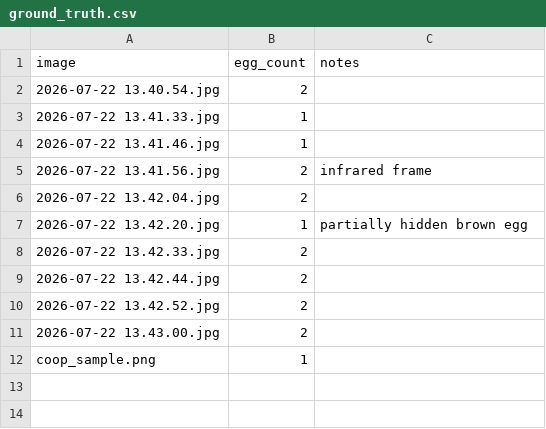
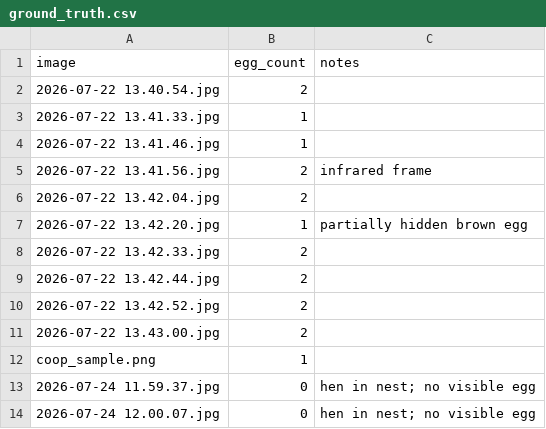
Before and after one commit to skazimax/egg_cam, a CSV file: data/ground_truth.csv, drawn as a sheet; the diff names each change by its address in the sheet, - before the commit and + after, or states it on an @@ line.

```diff
--- a/data/ground_truth.csv
+++ b/data/ground_truth.csv
+row 13: 2026-07-24 11.59.37.jpg | 0 | hen in nest; no visible egg
+row 14: 2026-07-24 12.00.07.jpg | 0 | hen in nest; no visible egg
```
Also changed, not shown: 7 other files.
